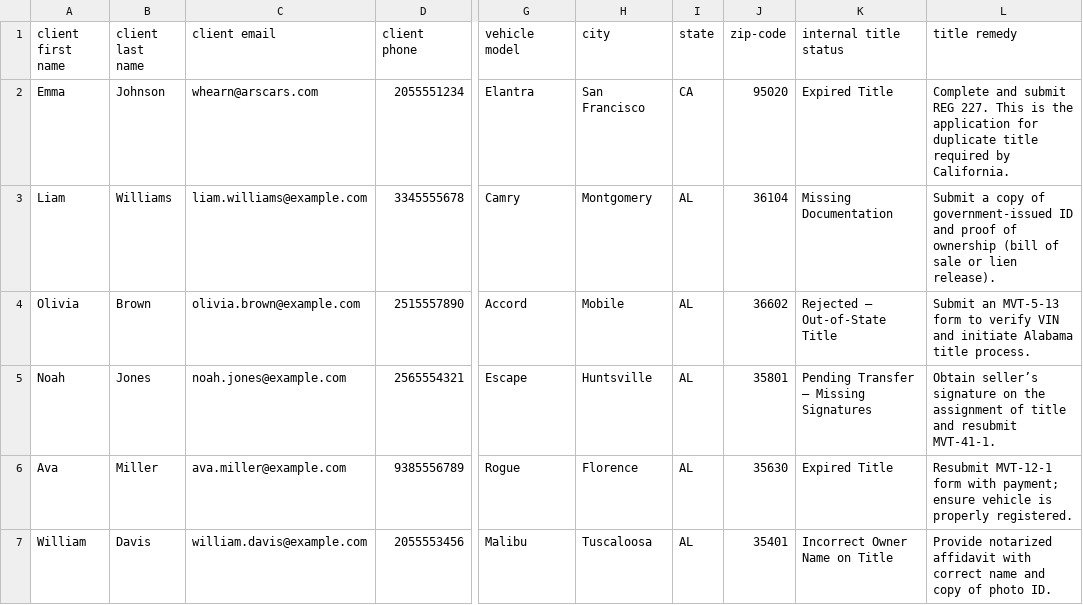
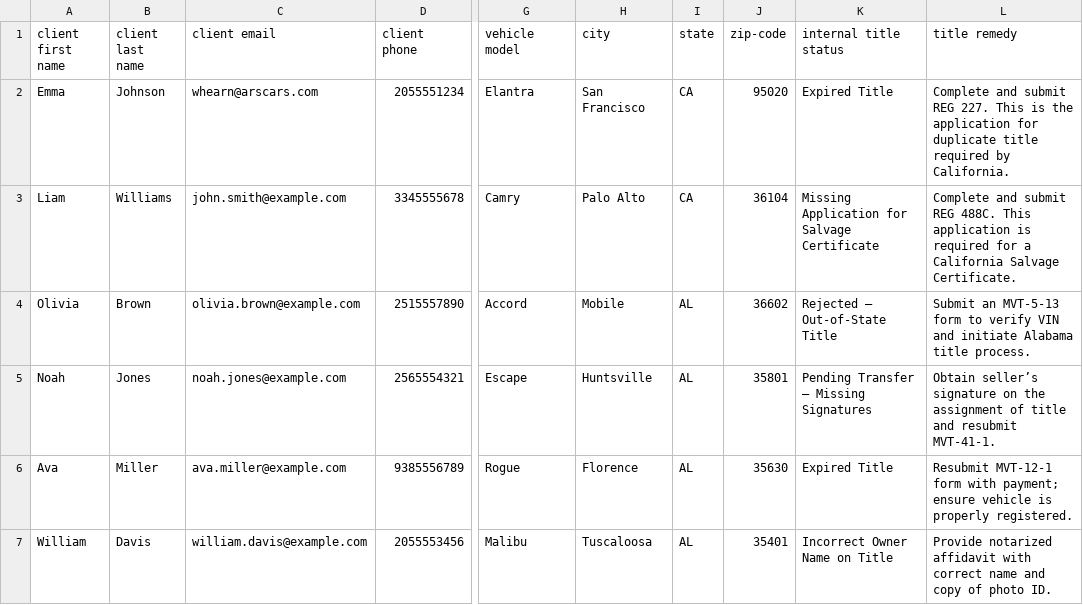
Before and after one commit to pennocksystems/VirtualTitle, a CSV file: data/client_data.csv, drawn as a sheet; only a part is shown, gaps mark what is left out; the diff names each change by its address in the sheet, - before the commit and + after, or states it on an @@ line.

Commit message:
California Required Forms in california.js

```diff
--- a/data/client_data.csv
+++ b/data/client_data.csv
-C3 (client email): liam.williams@example.com
+C3 (client email): john.smith@example.com
-H3 (city): Montgomery
+H3 (city): Palo Alto
-I3 (state): AL
+I3 (state): CA
-K3 (internal title status): Missing Documentation
+K3 (internal title status): Missing Application for Salvage Certificate
-L3 (title remedy): Submit a copy of government-issued ID and proof of ownership (bill of sale or lien release).
+L3 (title remedy): Complete and submit REG 488C. This application is required for a California Salvage Certificate.
```
Also changed, not shown: 1 other file.
